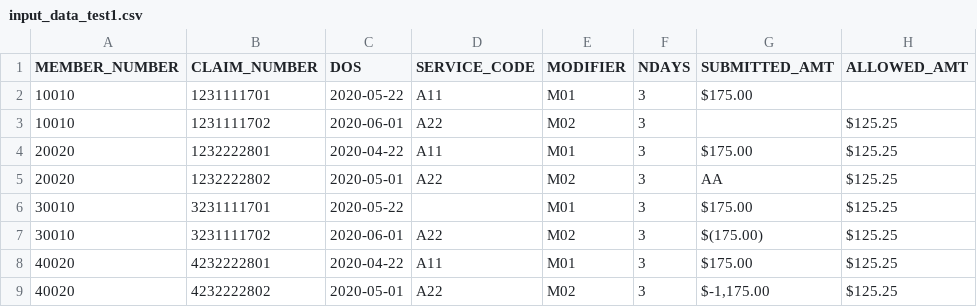
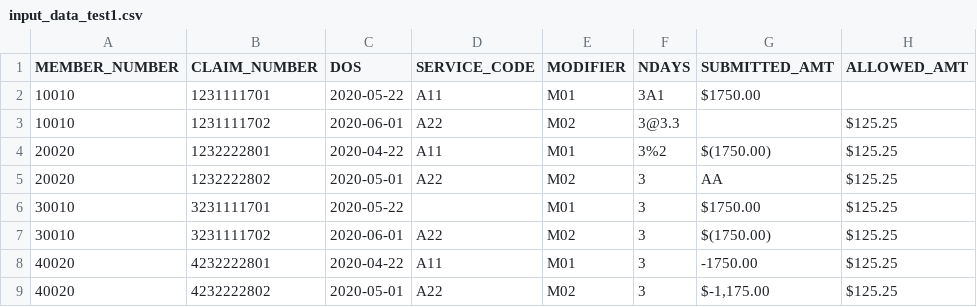
Before and after one commit to artisoft-io/jetstore, a CSV file: jets/server/test_data/input_data_test1.csv, drawn as a sheet.

Commit message:
JetStore Server: Add mapping functions to support process config mapping Fixes #161

```diff
--- a/jets/server/test_data/input_data_test1.csv
+++ b/jets/server/test_data/input_data_test1.csv
@@ -1,9 +1,9 @@
 MEMBER_NUMBER|CLAIM_NUMBER|DOS|SERVICE_CODE|MODIFIER|NDAYS|SUBMITTED_AMT|ALLOWED_AMT
-10010|1231111701|2020-05-22|A11|M01|3|$175.00|
-10010|1231111702|2020-06-01|A22|M02|3||$125.25
-20020|1232222801|2020-04-22|A11|M01|3|$175.00|$125.25
+10010|1231111701|2020-05-22|A11|M01|3A1|$1750.00|
+10010|1231111702|2020-06-01|A22|M02|3@3.3||$125.25
+20020|1232222801|2020-04-22|A11|M01|3%2|$(1750.00)|$125.25
 20020|1232222802|2020-05-01|A22|M02|3|AA|$125.25
-30010|3231111701|2020-05-22||M01|3|$175.00|$125.25
-30010|3231111702|2020-06-01|A22|M02|3|$(175.00)|$125.25
-40020|4232222801|2020-04-22|A11|M01|3|$175.00|$125.25
+30010|3231111701|2020-05-22||M01|3|$1750.00|$125.25
+30010|3231111702|2020-06-01|A22|M02|3|$(1750.00)|$125.25
+40020|4232222801|2020-04-22|A11|M01|3|-1750.00|$125.25
 40020|4232222802|2020-05-01|A22|M02|3|$-1,175.00|$125.25
```
Also changed, not shown: 7 other files.
